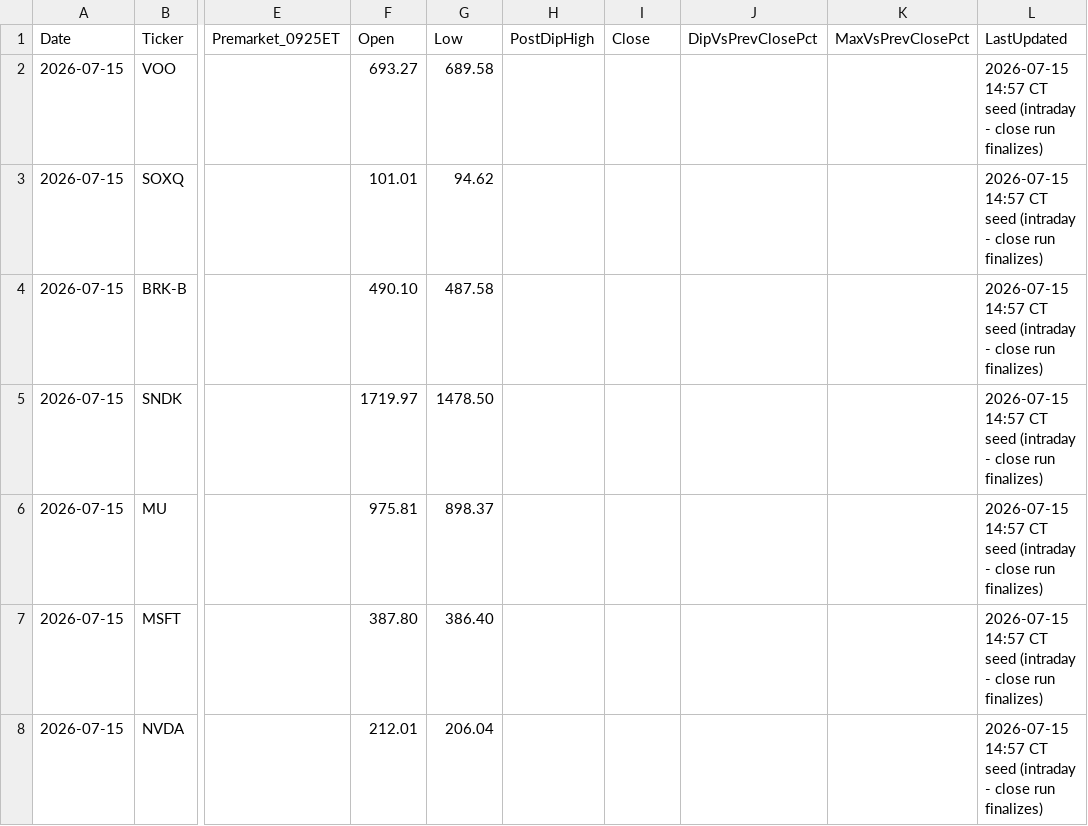
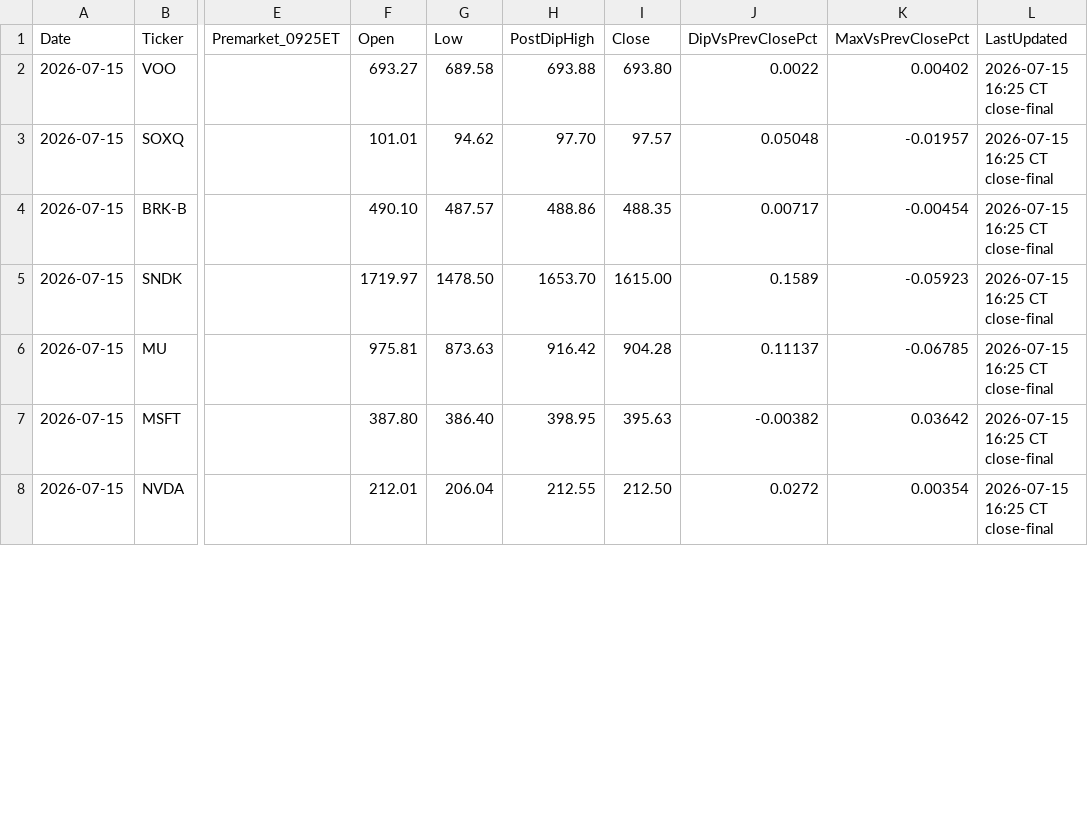
Before and after one commit to PVega007/stock-dashboard, a CSV file: dip_pop_daily_monitor.csv, drawn as a sheet; only a part is shown, gaps mark what is left out; the diff covers the shown part only; the diff names each change by its address in the sheet, - before the commit and + after, or states it on an @@ line.

```diff
--- a/dip_pop_daily_monitor.csv
+++ b/dip_pop_daily_monitor.csv
-H2 (PostDipHigh): (empty)
+H2 (PostDipHigh): 693.88
-I2 (Close): (empty)
+I2 (Close): 693.80
-J2 (DipVsPrevClosePct): (empty)
+J2 (DipVsPrevClosePct): 0.0022
-K2 (MaxVsPrevClosePct): (empty)
+K2 (MaxVsPrevClosePct): 0.00402
-L2:L8 (LastUpdated): 2026-07-15 14:57 CT seed (intraday - close run finalizes)
+L2:L8 (LastUpdated): 2026-07-15 16:25 CT close-final
-H3 (PostDipHigh): (empty)
+H3 (PostDipHigh): 97.70
-I3 (Close): (empty)
+I3 (Close): 97.57
-J3 (DipVsPrevClosePct): (empty)
+J3 (DipVsPrevClosePct): 0.05048
-K3 (MaxVsPrevClosePct): (empty)
+K3 (MaxVsPrevClosePct): -0.01957
-G4 (Low): 487.58
+G4 (Low): 487.57
-H4 (PostDipHigh): (empty)
+H4 (PostDipHigh): 488.86
-I4 (Close): (empty)
+I4 (Close): 488.35
-J4 (DipVsPrevClosePct): (empty)
+J4 (DipVsPrevClosePct): 0.00717
-K4 (MaxVsPrevClosePct): (empty)
+K4 (MaxVsPrevClosePct): -0.00454
-H5 (PostDipHigh): (empty)
+H5 (PostDipHigh): 1653.70
-I5 (Close): (empty)
+I5 (Close): 1615.00
-J5 (DipVsPrevClosePct): (empty)
+J5 (DipVsPrevClosePct): 0.1589
-K5 (MaxVsPrevClosePct): (empty)
+K5 (MaxVsPrevClosePct): -0.05923
-G6 (Low): 898.37
+G6 (Low): 873.63
-H6 (PostDipHigh): (empty)
+H6 (PostDipHigh): 916.42
-I6 (Close): (empty)
+I6 (Close): 904.28
-J6 (DipVsPrevClosePct): (empty)
+J6 (DipVsPrevClosePct): 0.11137
-K6 (MaxVsPrevClosePct): (empty)
+K6 (MaxVsPrevClosePct): -0.06785
-H7 (PostDipHigh): (empty)
+H7 (PostDipHigh): 398.95
-I7 (Close): (empty)
+I7 (Close): 395.63
-J7 (DipVsPrevClosePct): (empty)
+J7 (DipVsPrevClosePct): -0.00382
-K7 (MaxVsPrevClosePct): (empty)
+K7 (MaxVsPrevClosePct): 0.03642
-H8 (PostDipHigh): (empty)
+H8 (PostDipHigh): 212.55
-I8 (Close): (empty)
+I8 (Close): 212.50
-J8 (DipVsPrevClosePct): (empty)
+J8 (DipVsPrevClosePct): 0.0272
-K8 (MaxVsPrevClosePct): (empty)
+K8 (MaxVsPrevClosePct): 0.00354
```
Also changed, not shown: 15 edited cells elsewhere in this file, dip_pop_flag_history.csv, dip_pop_ohlcv.csv, 5 other files.
